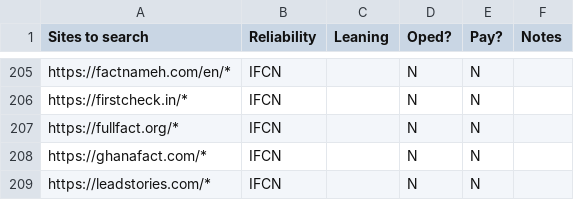
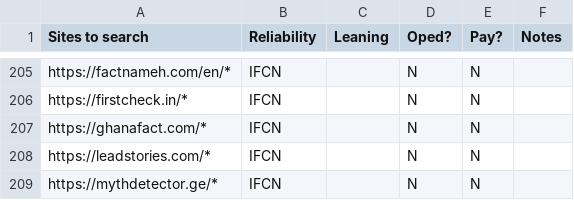
Before and after one commit to Superb-Owl-Wiki/Reliable-Source-Engine, a CSV file: Include.csv, drawn as a sheet; only a part is shown, gaps mark what is left out; the shorter side is filled out with more unchanged rows; the diff names each change by its address in the sheet, - before the commit and + after, or states it on an @@ line.

Commit message:
Update Include.csv
remove duplicate

```diff
--- a/Include.csv
+++ b/Include.csv
-row 207: https://fullfact.org/* | IFCN |  | N | N
```
